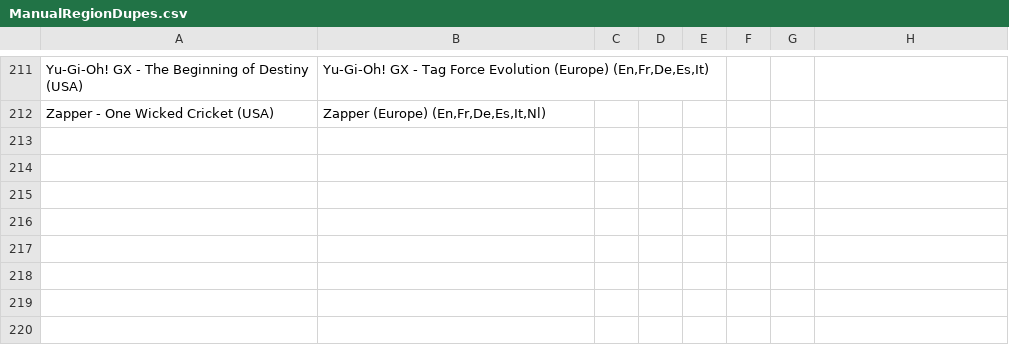
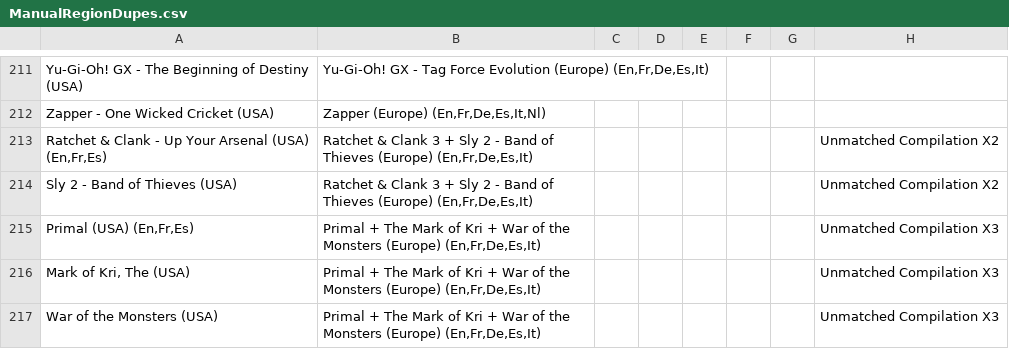
Before and after one commit to UnluckyForSome/FilterQuest, a CSV file: Manual/PS2/ManualRegionDupes.csv, drawn as a sheet; only a part is shown, gaps mark what is left out; the diff names each change by its address in the sheet, - before the commit and + after, or states it on an @@ line.

```diff
--- a/Manual/PS2/ManualRegionDupes.csv
+++ b/Manual/PS2/ManualRegionDupes.csv
+row 213: Ratchet & Clank - Up Your Arsenal (USA) (En,Fr,Es) | Ratchet & Clank 3 + Sly 2 - Band of Thieves (Europe) (En,Fr,De,Es,It) |  |  |  |  |  | Unmatched Compilation X2
+row 214: Sly 2 - Band of Thieves (USA) | Ratchet & Clank 3 + Sly 2 - Band of Thieves (Europe) (En,Fr,De,Es,It) |  |  |  |  |  | Unmatched Compilation X2
+row 215: Primal (USA) (En,Fr,Es) | Primal + The Mark of Kri + War of the Monsters (Europe) (En,Fr,De,Es,It) |  |  |  |  |  | Unmatched Compilation X3
+row 216: Mark of Kri, The (USA) | Primal + The Mark of Kri + War of the Monsters (Europe) (En,Fr,De,Es,It) |  |  |  |  |  | Unmatched Compilation X3
+row 217: War of the Monsters (USA) | Primal + The Mark of Kri + War of the Monsters (Europe) (En,Fr,De,Es,It) |  |  |  |  |  | Unmatched Compilation X3
```
Also changed, not shown: 1 other file.
